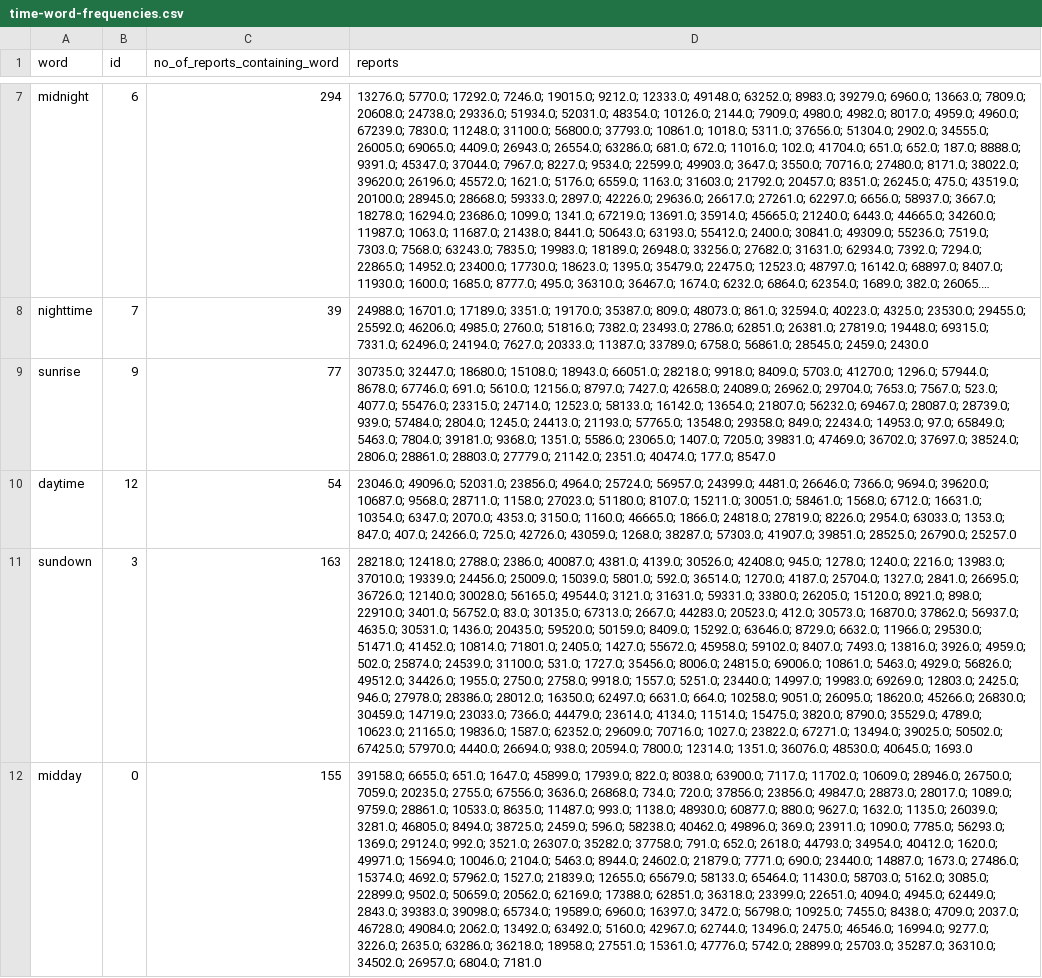
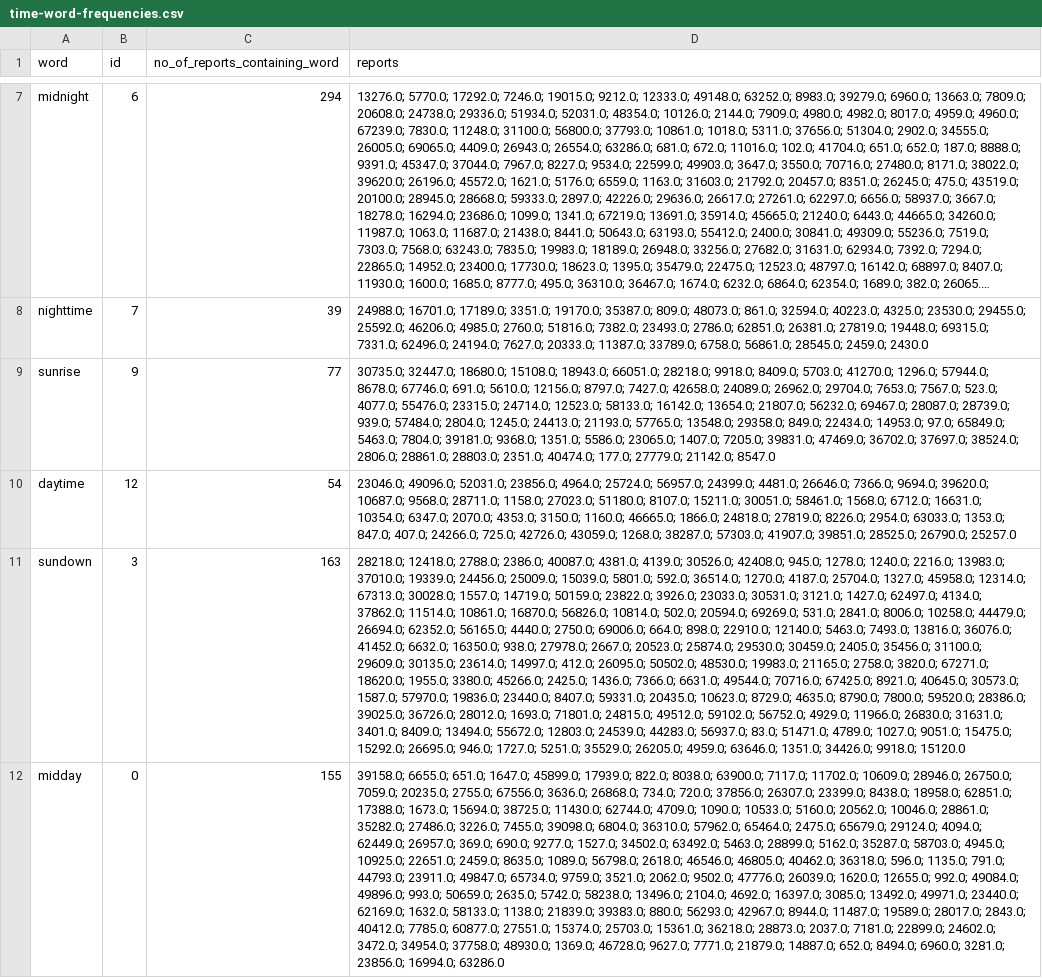
Before and after one commit to dangerstone/bigfoot-sightings, a CSV file: data/word-frequencies/time-word-frequencies.csv, drawn as a sheet; only a part is shown, gaps mark what is left out; long unchanged cells end in …; the diff names each change by its address in the sheet, - before the commit and + after, or states it on an @@ line.

Commit message:
merged time-of-day

```diff
--- a/data/word-frequencies/time-word-frequencies.csv
+++ b/data/word-frequencies/time-word-frequencies.csv
-D9 (reports): …28861.0; 28803.0; 27779.0; 21142.0; 2351.0; 40474.0; 177.0; 8547.0
+D9 (reports): …28861.0; 28803.0; 2351.0; 40474.0; 177.0; 27779.0; 21142.0; 8547.0
-D11 (reports): …25704.0; 1327.0; 2841.0; 26695.0; 36726.0; 12140.0; 30028.0; 56165.0; 49544.0; 3121.0; 31631.0; 59331.0; 3380.0; 26205.0; 15120.0; 8921.0; 898.0; 22910.0; 3401.0; 56752.0; 83.0; 30135.0; 67313.0; 2667.0; 44283.0; 20523.0; 412.0; 30573.0; 16870.0; 37862.0; 56937.0; 4635.0; 30531.0; 1436.0; 20435.0; 59520.0; 50159.0; 8409.0; 15292.0; 63646.0; 8729.0; 6632.0; 11966.0; 29530.0; 51471.0; 41452.0; 10814.0; 71801.0; 2405.0; 1427.0; 55672.0; 45958.0; 59102.0; 8407.0; 7493.0; 13816.0; 3926.0; 4959.0; 502.0; 25874.0; 24539.0; 31100.0; 531.0; 1727.0; 35456.0; 8006.0; 24815.0; 69006.0; 10861.0; 5463.0; 4929.0; 56826.0; 49512.0; 34426.0; 1955.0; 2750.0; 2758.0; 9918.0; 1557.0; 5251.0; 23440.0; 14997.0; 19983.0; 69269.0; 12803.0; 2425.0; 946.0; 27978.0; 28386.0; 28012.0; 16350.0; 62497.0; 6631.0; 664.0; 10258.0; 9051.0; 26095.0; 18620.0; 45266.0; 26830.0; 30459.0; 14719.0; 23033.0; 7366.0; 44479.0; 23614.0; 4134.0; 11514.0; 15475.0; 3820.0; 8790.0; 35529.0; 4789.0; 10623.0; 21165.0; 19836.0; 1587.0; 62352.0; 29609.0; 70716.0; 1027.0; 23822.0; 67271.0; 13494.0; 39025.0; 50502.0; 67425.0; 57970.0; 4440.0; 26694.0; 938.0; 20594.0; 7800.0; 12314.0; 1351.0; 36076.0; 48530.0; 40645.0; 1693.0
+D11 (reports): …25704.0; 1327.0; 45958.0; 12314.0; 67313.0; 30028.0; 1557.0; 14719.0; 50159.0; 23822.0; 3926.0; 23033.0; 30531.0; 3121.0; 1427.0; 62497.0; 4134.0; 37862.0; 11514.0; 10861.0; 16870.0; 56826.0; 10814.0; 502.0; 20594.0; 69269.0; 531.0; 2841.0; 8006.0; 10258.0; 44479.0; 26694.0; 62352.0; 56165.0; 4440.0; 2750.0; 69006.0; 664.0; 898.0; 22910.0; 12140.0; 5463.0; 7493.0; 13816.0; 36076.0; 41452.0; 6632.0; 16350.0; 938.0; 27978.0; 2667.0; 20523.0; 25874.0; 29530.0; 30459.0; 2405.0; 35456.0; 31100.0; 29609.0; 30135.0; 23614.0; 14997.0; 412.0; 26095.0; 50502.0; 48530.0; 19983.0; 21165.0; 2758.0; 3820.0; 67271.0; 18620.0; 1955.0; 3380.0; 45266.0; 2425.0; 1436.0; 7366.0; 6631.0; 49544.0; 70716.0; 67425.0; 8921.0; 40645.0; 30573.0; 1587.0; 57970.0; 19836.0; 23440.0; 8407.0; 59331.0; 20435.0; 10623.0; 8729.0; 4635.0; 8790.0; 7800.0; 59520.0; 28386.0; 39025.0; 36726.0; 28012.0; 1693.0; 71801.0; 24815.0; 49512.0; 59102.0; 56752.0; 4929.0; 11966.0; 26830.0; 31631.0; 3401.0; 8409.0; 13494.0; 55672.0; 12803.0; 24539.0; 44283.0; 56937.0; 83.0; 51471.0; 4789.0; 1027.0; 9051.0; 15475.0; 15292.0; 26695.0; 946.0; 1727.0; 5251.0; 35529.0; 26205.0; 4959.0; 63646.0; 1351.0; 34426.0; 9918.0; 15120.0
-D12 (reports): …720.0; 37856.0; 23856.0; 49847.0; 28873.0; 28017.0; 1089.0; 9759.0; 28861.0; 10533.0; 8635.0; 11487.0; 993.0; 1138.0; 48930.0; 60877.0; 880.0; 9627.0; 1632.0; 1135.0; 26039.0; 3281.0; 46805.0; 8494.0; 38725.0; 2459.0; 596.0; 58238.0; 40462.0; 49896.0; 369.0; 23911.0; 1090.0; 7785.0; 56293.0; 1369.0; 29124.0; 992.0; 3521.0; 26307.0; 35282.0; 37758.0; 791.0; 652.0; 2618.0; 44793.0; 34954.0; 40412.0; 1620.0; 49971.0; 15694.0; 10046.0; 2104.0; 5463.0; 8944.0; 24602.0; 21879.0; 7771.0; 690.0; 23440.0; 14887.0; 1673.0; 27486.0; 15374.0; 4692.0; 57962.0; 1527.0; 21839.0; 12655.0; 65679.0; 58133.0; 65464.0; 11430.0; 58703.0; 5162.0; 3085.0; 22899.0; 9502.0; 50659.0; 20562.0; 62169.0; 17388.0; 62851.0; 36318.0; 23399.0; 22651.0; 4094.0; 4945.0; 62449.0; 2843.0; 39383.0; 39098.0; 65734.0; 19589.0; 6960.0; 16397.0; 3472.0; 56798.0; 10925.0; 7455.0; 8438.0; 4709.0; 2037.0; 46728.0; 49084.0; 2062.0; 13492.0; 63492.0; 5160.0; 42967.0; 62744.0; 13496.0; 2475.0; 46546.0; 16994.0; 9277.0; 3226.0; 2635.0; 63286.0; 36218.0; 18958.0; 27551.0; 15361.0; 47776.0; 5742.0; 28899.0; 25703.0; 35287.0; 36310.0; 34502.0; 26957.0; 6804.0; 7181.0
+D12 (reports): …720.0; 37856.0; 26307.0; 23399.0; 8438.0; 18958.0; 62851.0; 17388.0; 1673.0; 15694.0; 38725.0; 11430.0; 62744.0; 4709.0; 1090.0; 10533.0; 5160.0; 20562.0; 10046.0; 28861.0; 35282.0; 27486.0; 3226.0; 7455.0; 39098.0; 6804.0; 36310.0; 57962.0; 65464.0; 2475.0; 65679.0; 29124.0; 4094.0; 62449.0; 26957.0; 369.0; 690.0; 9277.0; 1527.0; 34502.0; 63492.0; 5463.0; 28899.0; 5162.0; 35287.0; 58703.0; 4945.0; 10925.0; 22651.0; 2459.0; 8635.0; 1089.0; 56798.0; 2618.0; 46546.0; 46805.0; 40462.0; 36318.0; 596.0; 1135.0; 791.0; 44793.0; 23911.0; 49847.0; 65734.0; 9759.0; 3521.0; 2062.0; 9502.0; 47776.0; 26039.0; 1620.0; 12655.0; 992.0; 49084.0; 49896.0; 993.0; 50659.0; 2635.0; 5742.0; 58238.0; 13496.0; 2104.0; 4692.0; 16397.0; 3085.0; 13492.0; 49971.0; 23440.0; 62169.0; 1632.0; 58133.0; 1138.0; 21839.0; 39383.0; 880.0; 56293.0; 42967.0; 8944.0; 11487.0; 19589.0; 28017.0; 2843.0; 40412.0; 7785.0; 60877.0; 27551.0; 15374.0; 25703.0; 15361.0; 36218.0; 28873.0; 2037.0; 7181.0; 22899.0; 24602.0; 3472.0; 34954.0; 37758.0; 48930.0; 1369.0; 46728.0; 9627.0; 7771.0; 21879.0; 14887.0; 652.0; 8494.0; 6960.0; 3281.0; 23856.0; 16994.0; 63286.0
```
Also changed, not shown: 1 other file.
